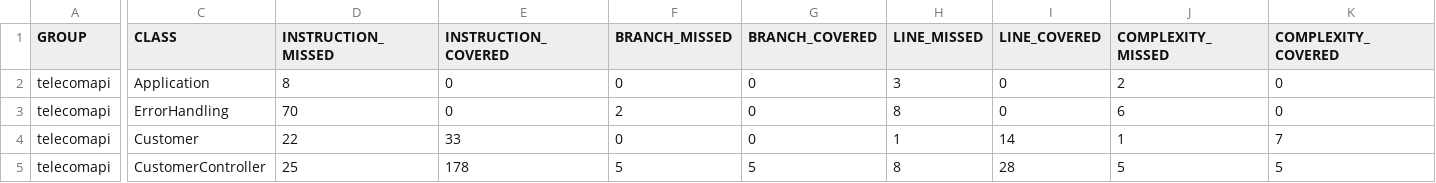
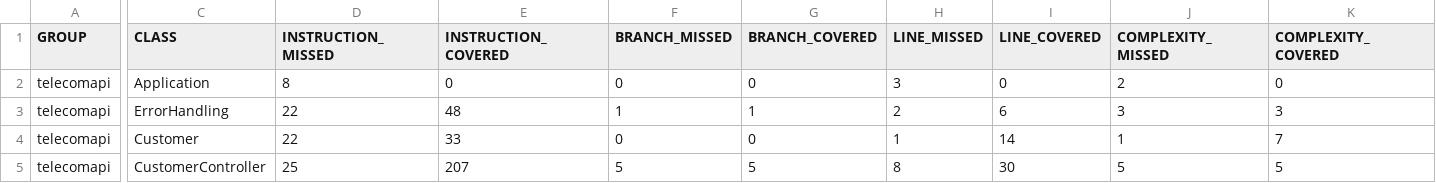
Before and after one commit to LavanyaVenkatraman/AndDigitalAPI, a CSV file: target/site/jacoco/jacoco.csv, drawn as a sheet; only a part is shown, gaps mark what is left out; the diff covers the shown part only; the diff names each change by its address in the sheet, - before the commit and + after, or states it on an @@ line.

```diff
--- a/target/site/jacoco/jacoco.csv
+++ b/target/site/jacoco/jacoco.csv
-D3 (INSTRUCTION_MISSED): 70
+D3 (INSTRUCTION_MISSED): 22
-E3 (INSTRUCTION_COVERED): 0
+E3 (INSTRUCTION_COVERED): 48
-F3 (BRANCH_MISSED): 2
+F3 (BRANCH_MISSED): 1
-G3 (BRANCH_COVERED): 0
+G3 (BRANCH_COVERED): 1
-H3 (LINE_MISSED): 8
+H3 (LINE_MISSED): 2
-I3 (LINE_COVERED): 0
+I3 (LINE_COVERED): 6
-J3 (COMPLEXITY_MISSED): 6
+J3 (COMPLEXITY_MISSED): 3
-K3 (COMPLEXITY_COVERED): 0
+K3 (COMPLEXITY_COVERED): 3
-E5 (INSTRUCTION_COVERED): 178
+E5 (INSTRUCTION_COVERED): 207
-I5 (LINE_COVERED): 28
+I5 (LINE_COVERED): 30
```
Also changed, not shown: 2 edited cells elsewhere in this file, 37 other files.
